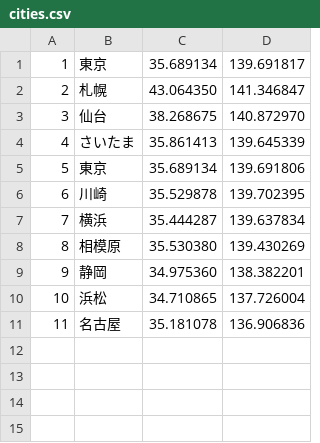
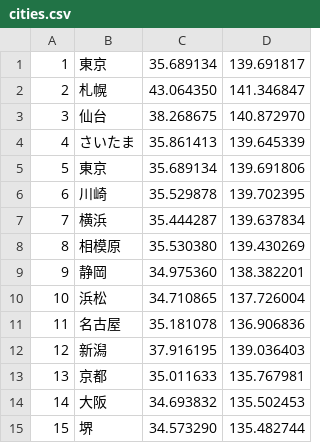
Before and after one commit to nkojima/SQL, a CSV file: jp_cities/cities.csv, drawn as a sheet; the diff names each change by its address in the sheet, - before the commit and + after, or states it on an @@ line.

Commit message:
Update 'jp_cities.csv'. (Add Niigata, Kyoto, Osaka and Sakai.) #5

```diff
--- a/jp_cities/cities.csv
+++ b/jp_cities/cities.csv
+row 12: 12 | 新潟 | 37.916195 | 139.036403
+row 13: 13 | 京都 | 35.011633 | 135.767981
+row 14: 14 | 大阪 | 34.693832 | 135.502453
+row 15: 15 | 堺 | 34.573290 | 135.482744
```
